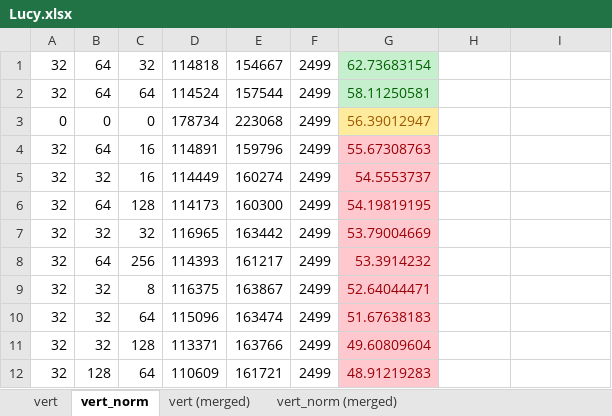
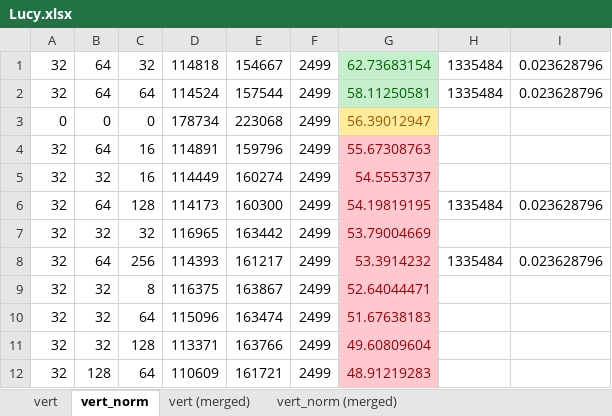
Before and after one commit to maacarvalho/exploring-mesh-shaders, an Excel workbook: data/lucy/Lucy.xlsx, sheet vert_norm, drawn as a sheet; only a part is shown; values as stored, in another font and other column widths than the file's, no borders; the diff names each change by its address in the sheet, - before the commit and + after, or states it on an @@ line.

```diff
--- a/data/lucy/Lucy.xlsx (sheet vert_norm)
+++ b/data/lucy/Lucy.xlsx (sheet vert_norm)
-H1:H2: (empty)
+H1:H2: 1335484
-I1:I2: (empty)
+I1:I2: 0.023628796
-H6: (empty)
+H6: 1335484
-I6: (empty)
+I6: 0.023628796
-H8: (empty)
+H8: 1335484
-I8: (empty)
+I8: 0.023628796
```
Also changed, not shown: sheet vert_norm (merged), sheet vert, sheet vert (merged), formulas that keep their value, data/rungholt/Rungholt.xlsx, data/sponza/Sponza.xlsx.
